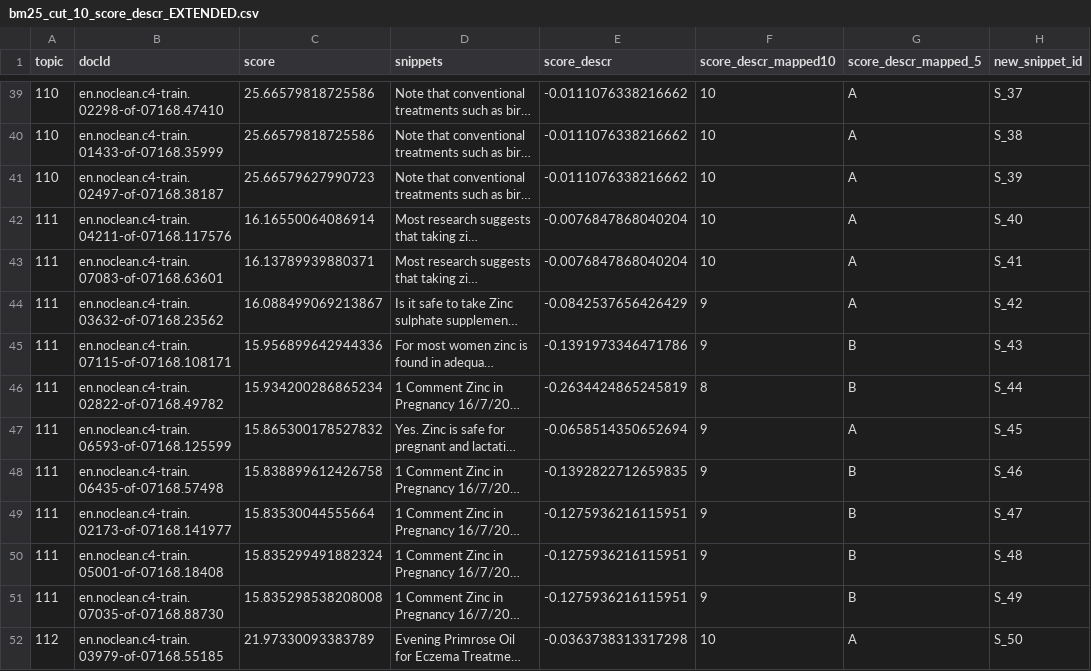
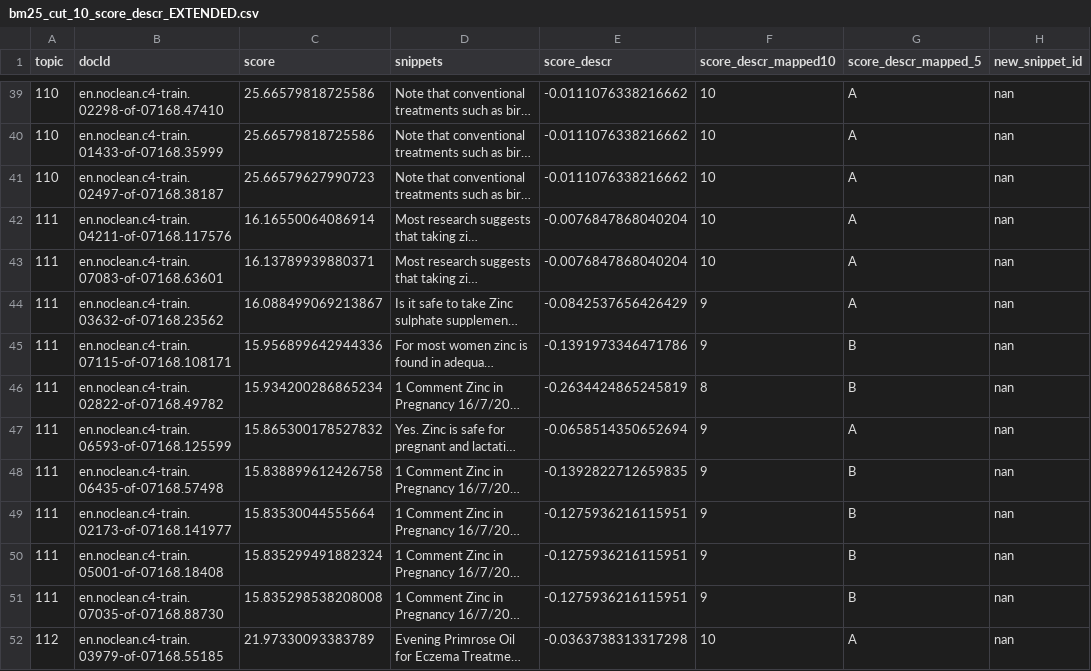
Before and after one commit to AlexW00/NutriScore, a CSV file: server/data/dataFormatting/bm25_cut_10_score_descr_EXTENDED.csv, drawn as a sheet; only a part is shown, gaps mark what is left out; long unchanged cells end in …; the diff covers the shown part only; the diff names each change by its address in the sheet, - before the commit and + after, or states it on an @@ line.

Commit message:
data format and bm25 snippetid changed

```diff
--- a/server/data/dataFormatting/bm25_cut_10_score_descr_EXTENDED.csv
+++ b/server/data/dataFormatting/bm25_cut_10_score_descr_EXTENDED.csv
-H39 (new_snippet_id): S_37
+H39 (new_snippet_id): nan
-H40 (new_snippet_id): S_38
+H40 (new_snippet_id): nan
-H41 (new_snippet_id): S_39
+H41 (new_snippet_id): nan
-H42 (new_snippet_id): S_40
+H42 (new_snippet_id): nan
-H43 (new_snippet_id): S_41
+H43 (new_snippet_id): nan
-H44 (new_snippet_id): S_42
+H44 (new_snippet_id): nan
-H45 (new_snippet_id): S_43
+H45 (new_snippet_id): nan
-H46 (new_snippet_id): S_44
+H46 (new_snippet_id): nan
-H47 (new_snippet_id): S_45
+H47 (new_snippet_id): nan
-H48 (new_snippet_id): S_46
+H48 (new_snippet_id): nan
-H49 (new_snippet_id): S_47
+H49 (new_snippet_id): nan
-H50 (new_snippet_id): S_48
+H50 (new_snippet_id): nan
-H51 (new_snippet_id): S_49
+H51 (new_snippet_id): nan
-H52 (new_snippet_id): S_50
+H52 (new_snippet_id): nan
```
Also changed, not shown: 86 edited cells elsewhere in this file, 2 other files.
